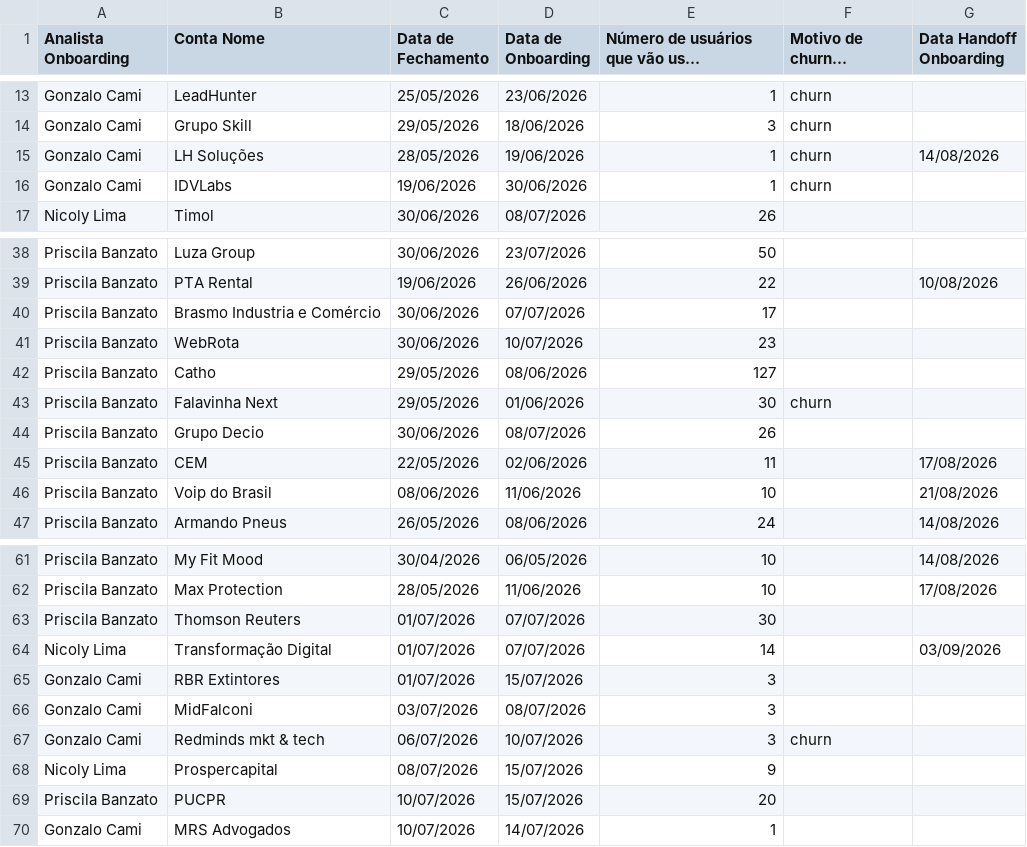
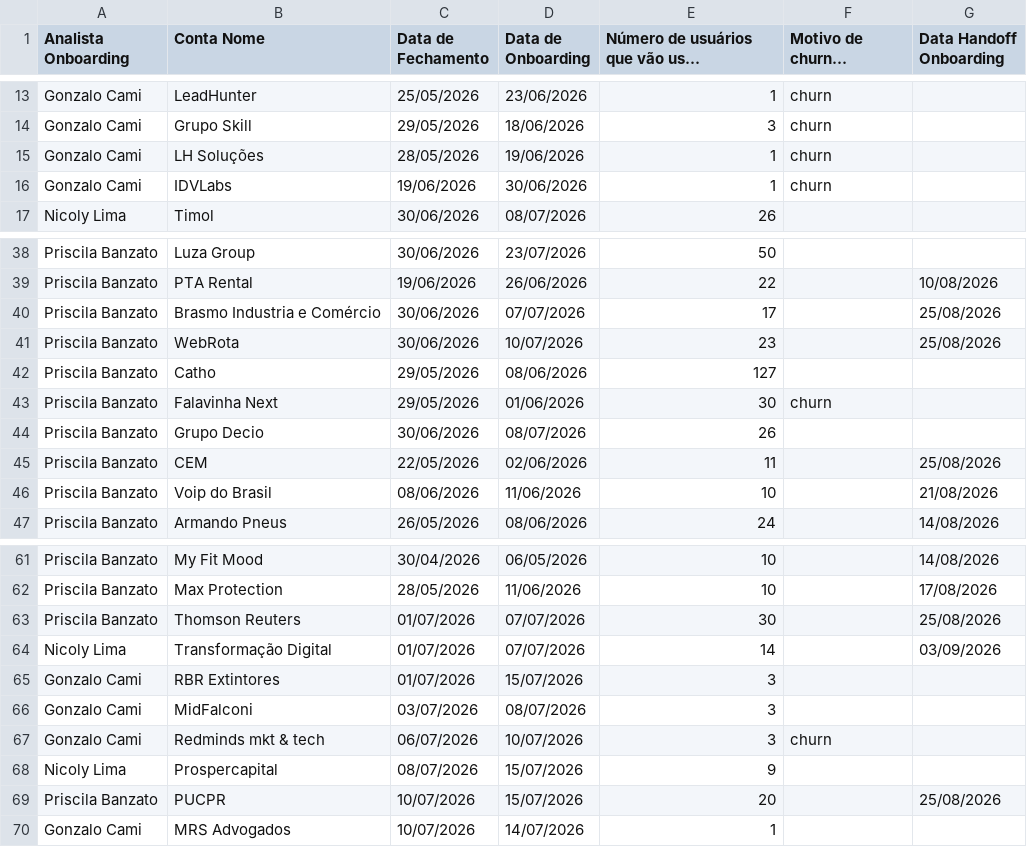
Before and after one commit to thaynarasantos-sketch/Onboardingpipelovers, a CSV file: data/empresas.csv, drawn as a sheet; only a part is shown, gaps mark what is left out; long unchanged cells end in ….

Commit message:
Update empresas.csv

```diff
--- a/data/empresas.csv
+++ b/data/empresas.csv
@@ -14,3 +14,3 @@ Gonzalo Cami ,LeadHunter,25/05/2026,23/06/2026,1,churn,
 Gonzalo Cami ,Grupo Skill,29/05/2026,18/06/2026,3,churn,
-Gonzalo Cami ,LH Soluções,28/05/2026,19/06/2026,1,churn,14/08/2026
+Gonzalo Cami ,LH Soluções,28/05/2026,19/06/2026,1,churn,
 Gonzalo Cami ,IDVLabs,19/06/2026,30/06/2026,1,churn,
@@ -39,4 +39,4 @@ Priscila Banzato,Luza Group,30/06/2026,23/07/2026,50,,
 Priscila Banzato,PTA Rental,19/06/2026,26/06/2026,22,,10/08/2026
-Priscila Banzato,Brasmo Industria e Comércio,30/06/2026,07/07/2026,17,,
-Priscila Banzato,WebRota,30/06/2026,10/07/2026,23,,
+Priscila Banzato,Brasmo Industria e Comércio,30/06/2026,07/07/2026,17,,25/08/2026
+Priscila Banzato,WebRota,30/06/2026,10/07/2026,23,,25/08/2026
 Priscila Banzato,Catho,29/05/2026,08/06/2026,127,,
@@ -44,3 +44,3 @@ Priscila Banzato,Falavinha Next,29/05/2026,01/06/2026,30,churn,
 Priscila Banzato,Grupo Decio,30/06/2026,08/07/2026,26,,
-Priscila Banzato,CEM,22/05/2026,02/06/2026,11,,17/08/2026
+Priscila Banzato,CEM,22/05/2026,02/06/2026,11,,25/08/2026
 Priscila Banzato,Voip do Brasil,08/06/2026,11/06/2026,10,,21/08/2026
@@ -62,3 +62,3 @@ Priscila Banzato,My Fit Mood,30/04/2026,06/05/2026,10,,14/08/2026
 Priscila Banzato,Max Protection,28/05/2026,11/06/2026,10,,17/08/2026
-Priscila Banzato,Thomson Reuters,01/07/2026,07/07/2026,30,,
+Priscila Banzato,Thomson Reuters,01/07/2026,07/07/2026,30,,25/08/2026
 Nicoly Lima,Transformação Digital,01/07/2026,07/07/2026,14,,03/09/2026
@@ -68,3 +68,3 @@ Gonzalo Cami,Redminds mkt & tech,06/07/2026,10/07/2026,3,churn,
 Nicoly Lima,Prospercapital,08/07/2026,15/07/2026,9,,
-Priscila Banzato,PUCPR,10/07/2026,15/07/2026,20,,
+Priscila Banzato,PUCPR,10/07/2026,15/07/2026,20,,25/08/2026
 Gonzalo Cami,MRS Advogados,10/07/2026,14/07/2026,1,,
```
